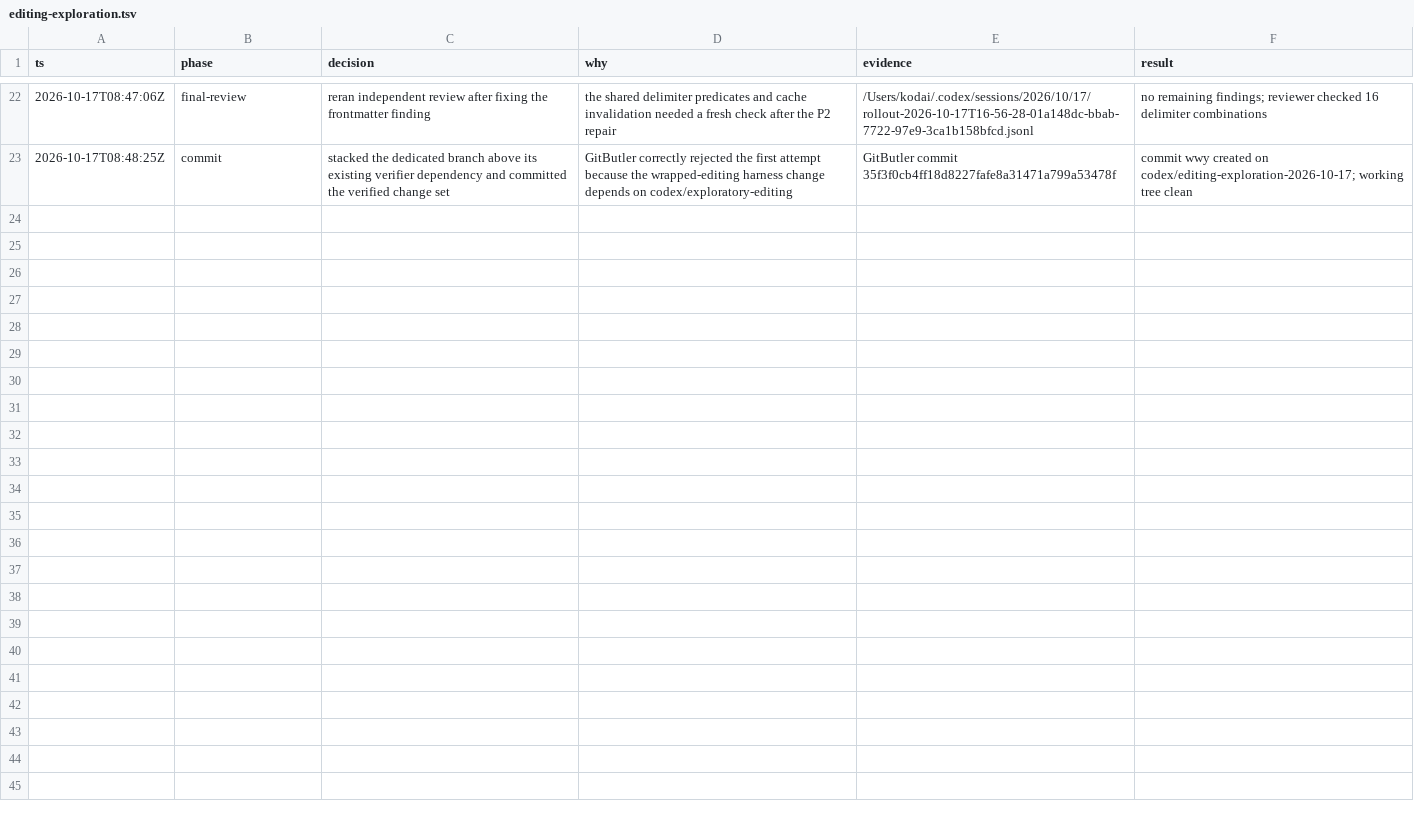
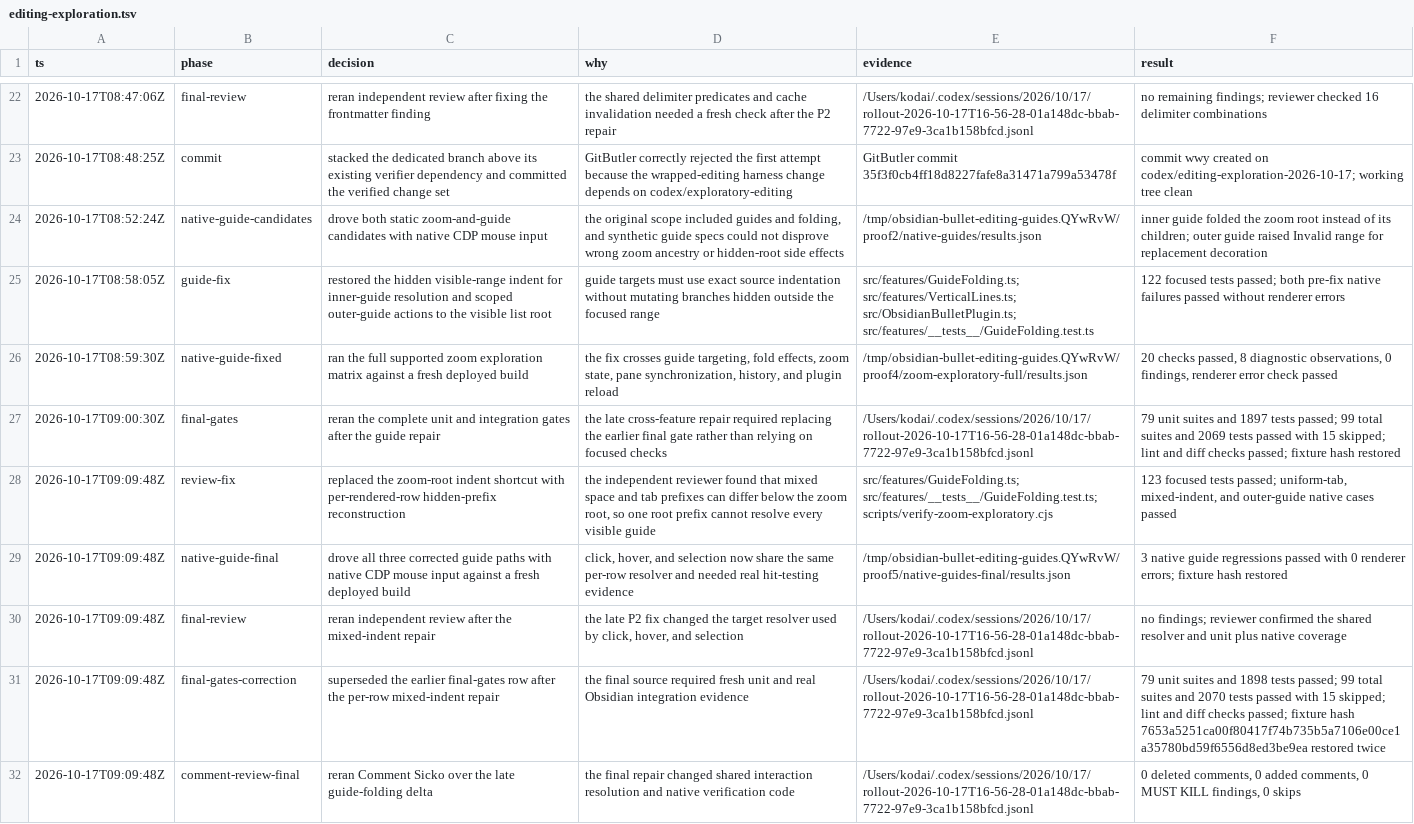
Before and after one commit to kdnk/obsidian-bullet, a TSV file: .audit/editing-exploration.tsv, drawn as a sheet; only a part is shown, gaps mark what is left out.

Commit message:
fix: scope guide folding to the visible zoom range
Why: Zoom hides source indentation and off-range rows. Guide clicks could resolve a visible lane to the wrong ancestor, fold hidden roots, or raise an invalid replacement-decoration error. Mixed space and tab prefixes also made a root-indent shortcut incorrect.

What: Provide the active visible list range to guide folding, reconstruct each rendered row's hidden raw prefix, scope outer-guide actions to the visible root, and add native uniform, mixed-indent, and hidden-root guide coverage.

Verified with 1,898 unit tests, lint, three native guide-click regressions, the supported zoom exploration matrix, and the 99-suite integration run with 2,070 passing tests.

```diff
--- a/.audit/editing-exploration.tsv
+++ b/.audit/editing-exploration.tsv
@@ -23 +23,10 @@ ts	phase	decision	why	evidence	result
 2026-10-17T08:48:25Z	commit	stacked the dedicated branch above its existing verifier dependency and committed the verified change set	GitButler correctly rejected the first attempt because the wrapped-editing harness change depends on codex/exploratory-editing	GitButler commit 35f3f0cb4ff18d8227fafe8a31471a799a53478f	commit wwy created on codex/editing-exploration-2026-10-17; working tree clean
+2026-10-17T08:52:24Z	native-guide-candidates	drove both static zoom-and-guide candidates with native CDP mouse input	the original scope included guides and folding, and synthetic guide specs could not disprove wrong zoom ancestry or hidden-root side effects	/tmp/obsidian-bullet-editing-guides.QYwRvW/proof2/native-guides/results.json	inner guide folded the zoom root instead of its children; outer guide raised Invalid range for replacement decoration
+2026-10-17T08:58:05Z	guide-fix	restored the hidden visible-range indent for inner-guide resolution and scoped outer-guide actions to the visible list root	guide targets must use exact source indentation without mutating branches hidden outside the focused range	src/features/GuideFolding.ts; src/features/VerticalLines.ts; src/ObsidianBulletPlugin.ts; src/features/__tests__/GuideFolding.test.ts	122 focused tests passed; both pre-fix native failures passed without renderer errors
+2026-10-17T08:59:30Z	native-guide-fixed	ran the full supported zoom exploration matrix against a fresh deployed build	the fix crosses guide targeting, fold effects, zoom state, pane synchronization, history, and plugin reload	/tmp/obsidian-bullet-editing-guides.QYwRvW/proof4/zoom-exploratory-full/results.json	20 checks passed, 8 diagnostic observations, 0 findings, renderer error check passed
+2026-10-17T09:00:30Z	final-gates	reran the complete unit and integration gates after the guide repair	the late cross-feature repair required replacing the earlier final gate rather than relying on focused checks	/Users/kodai/.codex/sessions/2026/10/17/rollout-2026-10-17T16-56-28-01a148dc-bbab-7722-97e9-3ca1b158bfcd.jsonl	79 unit suites and 1897 tests passed; 99 total suites and 2069 tests passed with 15 skipped; lint and diff checks passed; fixture hash restored
+2026-10-17T09:09:48Z	review-fix	replaced the zoom-root indent shortcut with per-rendered-row hidden-prefix reconstruction	the independent reviewer found that mixed space and tab prefixes can differ below the zoom root, so one root prefix cannot resolve every visible guide	src/features/GuideFolding.ts; src/features/__tests__/GuideFolding.test.ts; scripts/verify-zoom-exploratory.cjs	123 focused tests passed; uniform-tab, mixed-indent, and outer-guide native cases passed
+2026-10-17T09:09:48Z	native-guide-final	drove all three corrected guide paths with native CDP mouse input against a fresh deployed build	click, hover, and selection now share the same per-row resolver and needed real hit-testing evidence	/tmp/obsidian-bullet-editing-guides.QYwRvW/proof5/native-guides-final/results.json	3 native guide regressions passed with 0 renderer errors; fixture hash restored
+2026-10-17T09:09:48Z	final-review	reran independent review after the mixed-indent repair	the late P2 fix changed the target resolver used by click, hover, and selection	/Users/kodai/.codex/sessions/2026/10/17/rollout-2026-10-17T16-56-28-01a148dc-bbab-7722-97e9-3ca1b158bfcd.jsonl	no findings; reviewer confirmed the shared resolver and unit plus native coverage
+2026-10-17T09:09:48Z	final-gates-correction	superseded the earlier final-gates row after the per-row mixed-indent repair	the final source required fresh unit and real Obsidian integration evidence	/Users/kodai/.codex/sessions/2026/10/17/rollout-2026-10-17T16-56-28-01a148dc-bbab-7722-97e9-3ca1b158bfcd.jsonl	79 unit suites and 1898 tests passed; 99 total suites and 2070 tests passed with 15 skipped; lint and diff checks passed; fixture hash 7653a5251ca00f80417f74b735b5a7106e00ce1a35780bd59f6556d8ed3be9ea restored twice
+2026-10-17T09:09:48Z	comment-review-final	reran Comment Sicko over the late guide-folding delta	the final repair changed shared interaction resolution and native verification code	/Users/kodai/.codex/sessions/2026/10/17/rollout-2026-10-17T16-56-28-01a148dc-bbab-7722-97e9-3ca1b158bfcd.jsonl	0 deleted comments, 0 added comments, 0 MUST KILL findings, 0 skips
```
Also changed, not shown: 6 other files.
